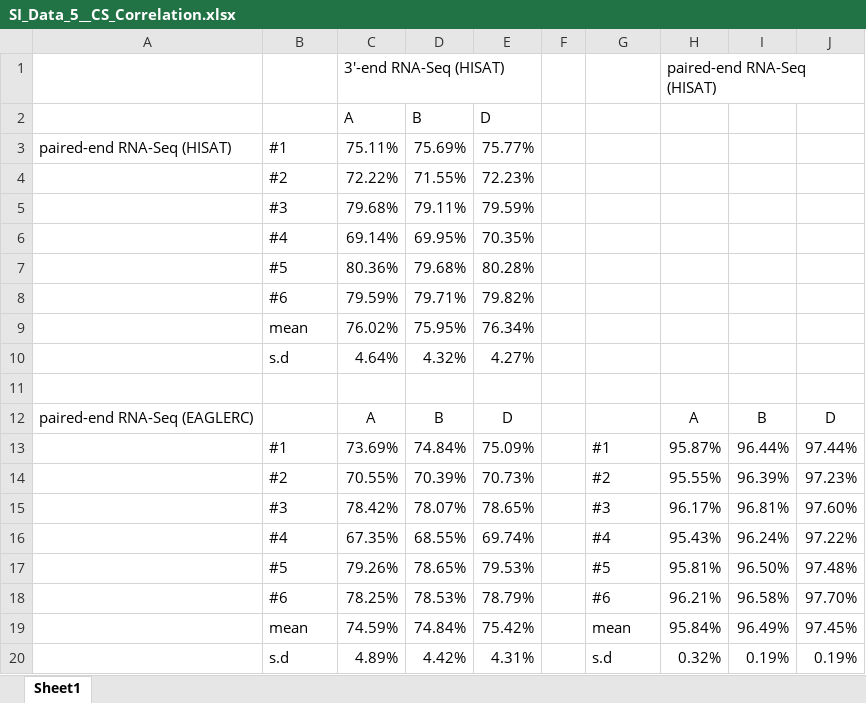
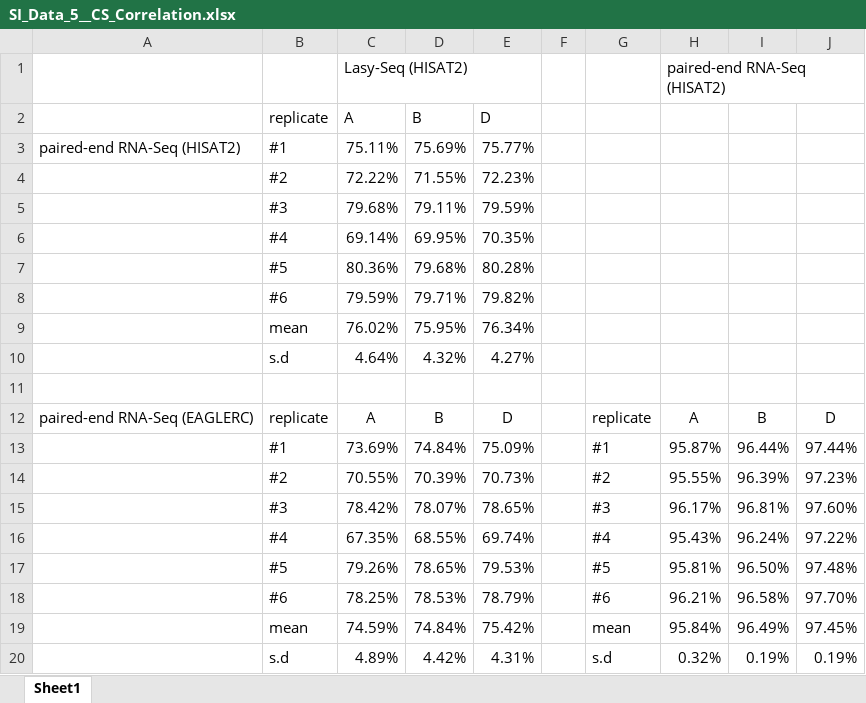
Before and after one commit to jsun/suppl, an Excel workbook: files/SI_Data_5__CS_Correlation.xlsx, sheet Sheet1, drawn as a sheet; values as stored, in another font and other column widths than the file's, no borders; removed rows and columns are numbered as before the commit, all else as after; the diff names each change by its address in the sheet, - before the commit and + after, or states it on an @@ line.

```diff
--- a/files/SI_Data_5__CS_Correlation.xlsx (sheet Sheet1)
+++ b/files/SI_Data_5__CS_Correlation.xlsx (sheet Sheet1)
-row 1:  |  | 3'-end RNA-Seq (HISAT) |  |  |  |  | paired-end RNA-Seq (HISAT)
+row 1:  |  | Lasy-Seq (HISAT2) |  |  |  |  | paired-end RNA-Seq (HISAT2)
-B2: (empty)
+B2: replicate
-A3: paired-end RNA-Seq (HISAT)
+A3: paired-end RNA-Seq (HISAT2)
-B12: (empty)
+B12: replicate
-G12: (empty)
+G12: replicate
```
Also changed, not shown: files/SI_Data_1__CS_tagRNASeq.xlsx, files/SI_Data_2__TCS_tagRNASeq.xlsx, 4 other files.
